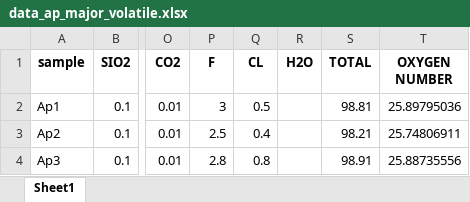
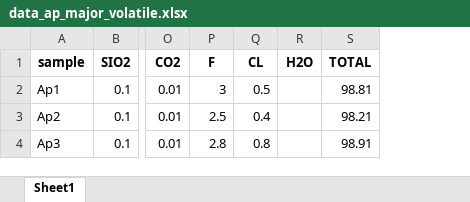
Before and after one commit to alexweiranli/pyAp, an Excel workbook: example/data_ap_major_volatile.xlsx, sheet Sheet1, drawn as a sheet; only a part is shown, gaps mark what is left out; values as stored, in another font and other column widths than the file's, no borders; the diff names each change by its address in the sheet, - before the commit and + after, or states it on an @@ line.

```diff
--- a/example/data_ap_major_volatile.xlsx (sheet Sheet1)
+++ b/example/data_ap_major_volatile.xlsx (sheet Sheet1)
-column T (OXYGEN NUMBER), rows 2-4: 25.89795036 | 25.74806911 | 25.88735556
```
Also changed, not shown: 56 other files.
